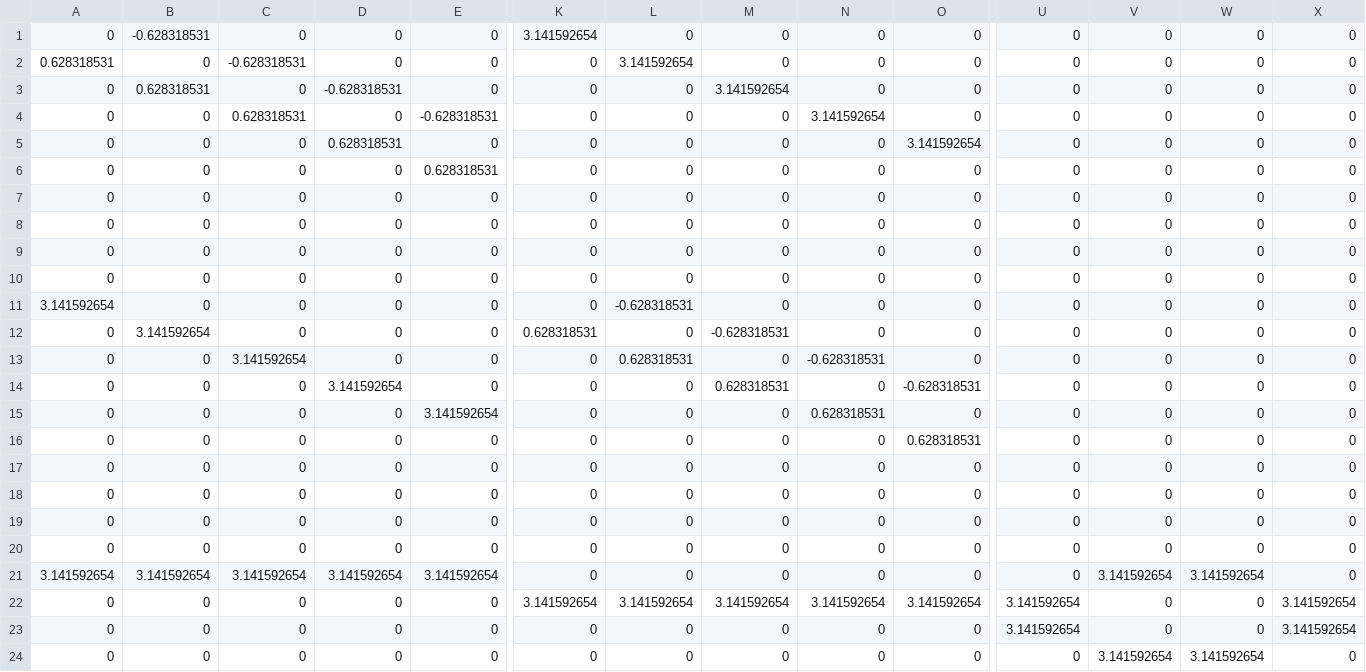
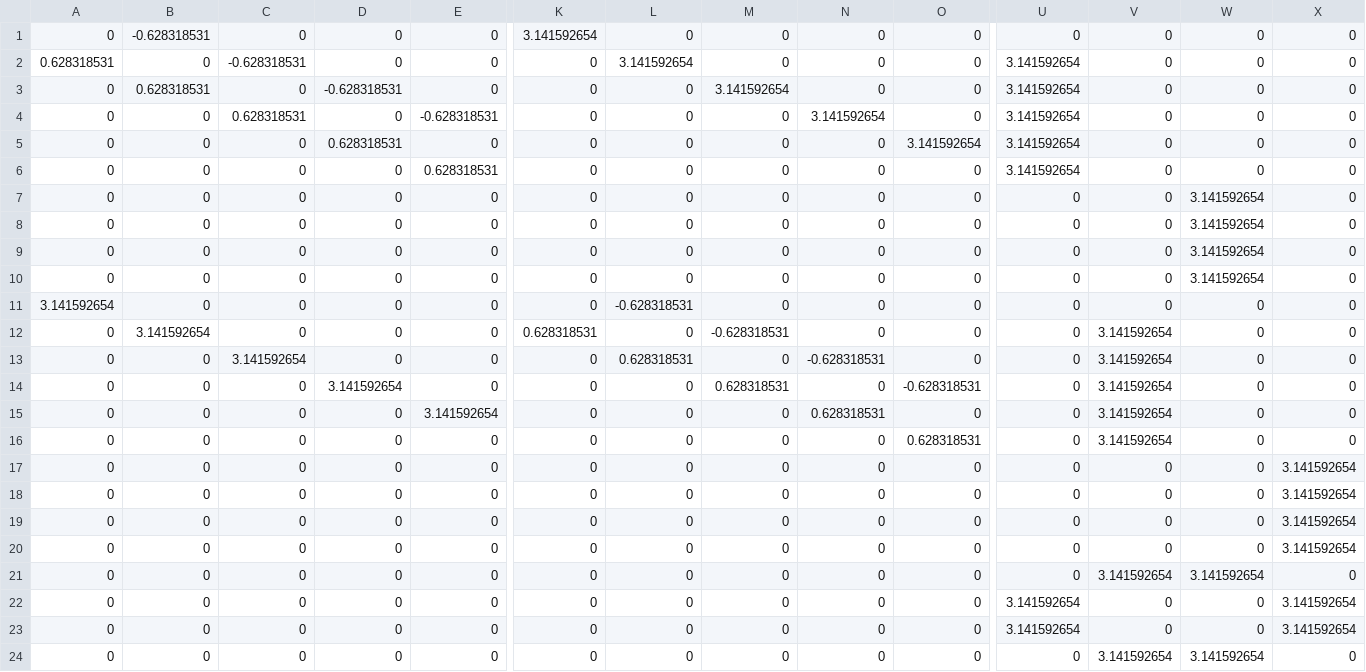
Before and after one commit to niederha/CMC_graded_labs, a CSV file: Lab9/Webots/controllers/pythonController/Arrays/Phase_Shifts.csv, drawn as a sheet; only a part is shown, gaps mark what is left out; the diff covers the shown part only; the diff names each change by its address in the sheet, - before the commit and + after, or states it on an @@ line.

```diff
--- a/Lab9/Webots/controllers/pythonController/Arrays/Phase_Shifts.csv
+++ b/Lab9/Webots/controllers/pythonController/Arrays/Phase_Shifts.csv
-U2:U6: 0
+U2:U6: 3.141592654
-W7:W10: 0
+W7:W10: 3.141592654
-V12:V16: 0
+V12:V16: 3.141592654
-X17:X20: 0
+X17:X20: 3.141592654
-A21: 3.141592654
+A21: 0
-B21: 3.141592654
+B21: 0
-C21: 3.141592654
+C21: 0
-D21: 3.141592654
+D21: 0
-E21: 3.141592654
+E21: 0
-K22: 3.141592654
+K22: 0
-L22: 3.141592654
+L22: 0
-M22: 3.141592654
+M22: 0
-N22: 3.141592654
+N22: 0
-O22: 3.141592654
+O22: 0
```
Also changed, not shown: 10 edited cells elsewhere in this file, Lab9/Webots/controllers/pythonController/Arrays/Coupling_Weights.csv, 10 other files.
